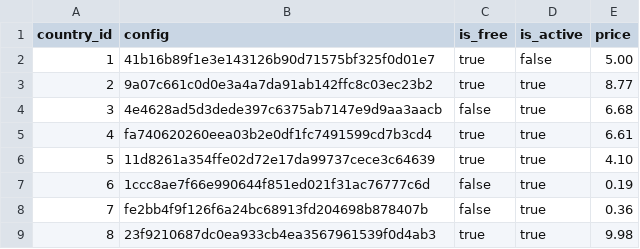
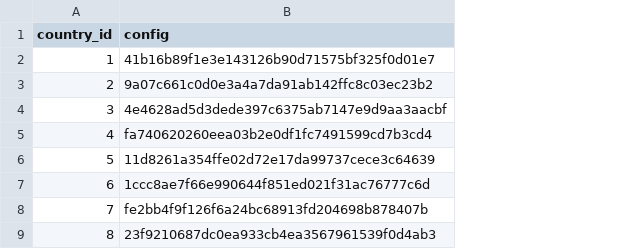
Before and after one commit to mrgdeveloper1401/team-vpn, a CSV file: dj_vpn/vpn/utils/data_db/config.csv, drawn as a sheet; only a part is shown; the diff names each change by its address in the sheet, - before the commit and + after, or states it on an @@ line.

```diff
--- a/dj_vpn/vpn/utils/data_db/config.csv
+++ b/dj_vpn/vpn/utils/data_db/config.csv
-column C (is_free), rows 2-9: true | true | false | true | true | false | false | true
-column D (is_active), rows 2-9: false | true | true | true | true | true | true | true
-column E (price), rows 2-9: 5.00 | 8.77 | 6.68 | 6.61 | 4.10 | 0.19 | 0.36 | 9.98
-B4 (config): 4e4628ad5d3dede397c6375ab7147e9d9aa3aacb
+B4 (config): 4e4628ad5d3dede397c6375ab7147e9d9aa3aacbf
```
Also changed, not shown: dj_vpn/vpn/utils/data_db/country.csv, 4 other files.
